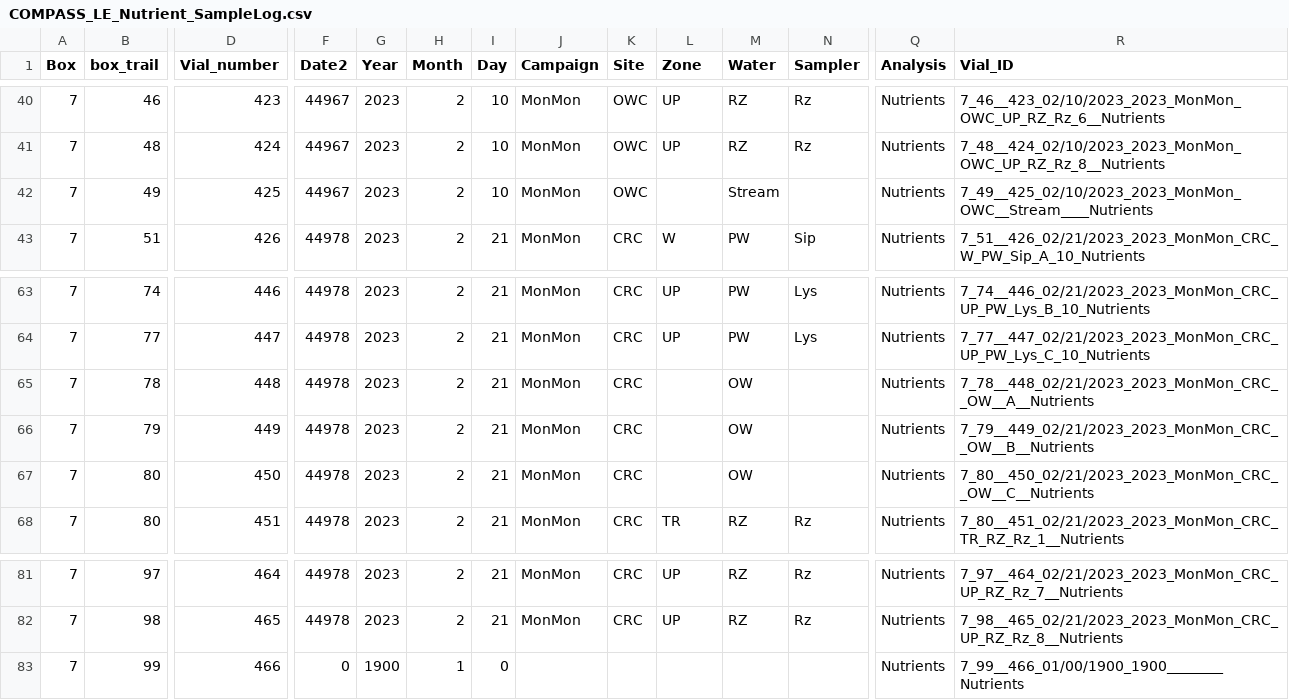
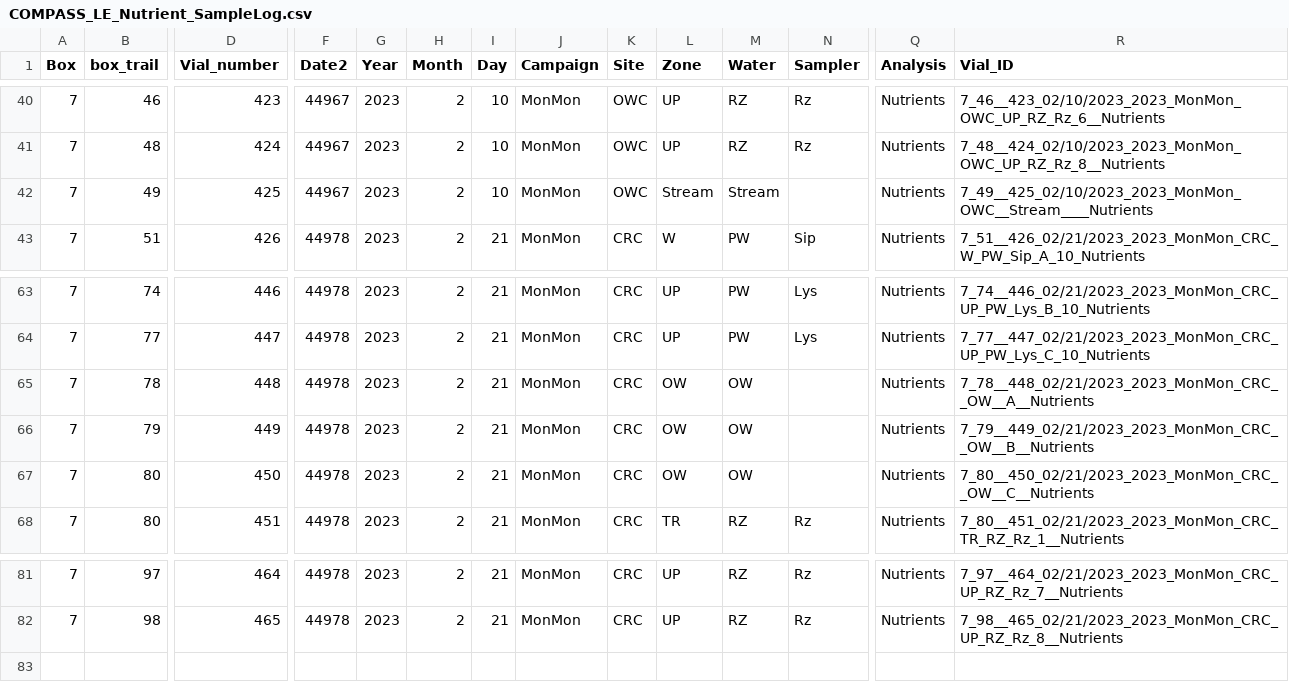
Before and after one commit to COMPASS-DOE/LE-Synoptic-discrete-data, a CSV file: Porewater/Nutrients/2022-2024/Raw Data/COMPASS_LE_Nutrient_SampleLog.csv, drawn as a sheet; only a part is shown, gaps mark what is left out; rows hold the shown columns only; the diff names each change by its address in the sheet, - before the commit and + after, or states it on an @@ line.

```diff
--- a/Porewater/Nutrients/2022-2024/Raw Data/COMPASS_LE_Nutrient_SampleLog.csv
+++ b/Porewater/Nutrients/2022-2024/Raw Data/COMPASS_LE_Nutrient_SampleLog.csv
-L42 (Zone): (empty)
+L42 (Zone): Stream
-L65:L67 (Zone): (empty)
+L65:L67 (Zone): OW
-row 83: 7 | 99 | 466 | 0 | 1900 | 1 | 0 |  |  |  |  |  | Nutrients | 7_99__466_01/00/1900_1900________Nutrients
```
Also changed, not shown: Porewater/Nutrients/2022-2024/Raw Data/COMPASS_Box7_MonMon_Nutrients_QAQC_Std_curves_log.csv, 13 other files.
